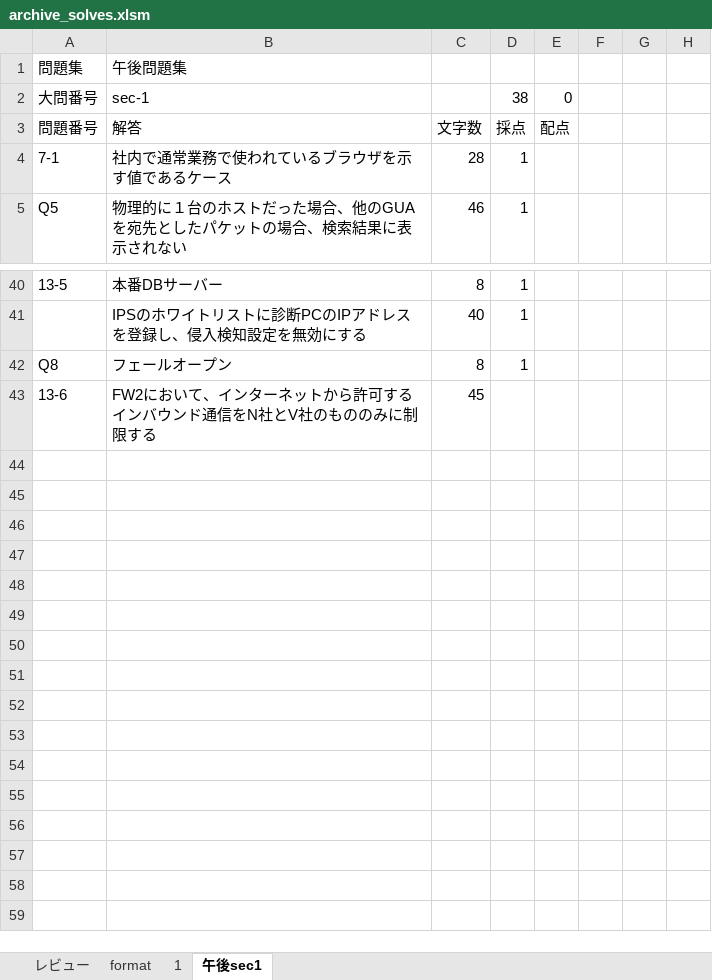
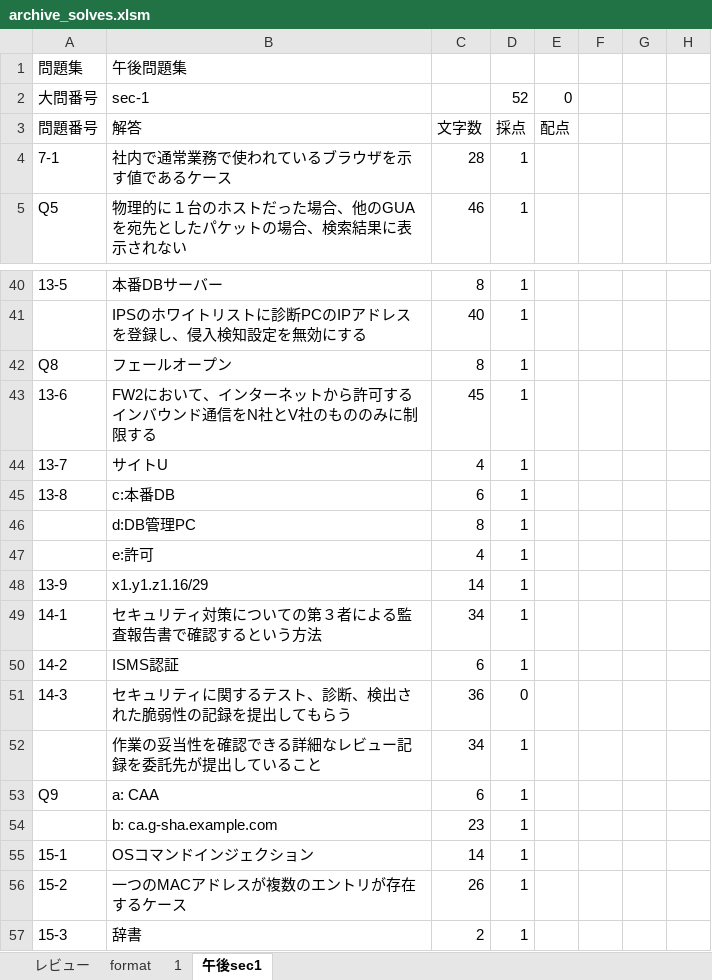
Before and after one commit to Shinichi0713/security_specialist, an Excel workbook: 2025/basic/archive_solves.xlsm, sheet 午後sec1, drawn as a sheet; only a part is shown, gaps mark what is left out; values as stored, in another font and other column widths than the file's, no borders; the diff names each change by its address in the sheet, - before the commit and + after, or states it on an @@ line.

Commit message:
up

```diff
--- a/2025/basic/archive_solves.xlsm (sheet 午後sec1)
+++ b/2025/basic/archive_solves.xlsm (sheet 午後sec1)
-D2: 38
+D2: 52
-D43: (empty)
+D43: 1
+row 44: 13-7 | サイトU | 4 | 1
+row 45: 13-8 | c:本番DB | 6 | 1
+row 46:  | d:DB管理PC | 8 | 1
+row 47:  | e:許可 | 4 | 1
+row 48: 13-9 | x1.y1.z1.16/29 | 14 | 1
+row 49: 14-1 | セキュリティ対策についての第３者による監査報告書で確認するという方法 | 34 | 1
+row 50: 14-2 | ISMS認証 | 6 | 1
+row 51: 14-3 | セキュリティに関するテスト、診断、検出された脆弱性の記録を提出してもらう | 36 | 0
+row 52:  | 作業の妥当性を確認できる詳細なレビュー記録を委託先が提出していること | 34 | 1
+row 53: Q9 | a: CAA | 6 | 1
+row 54:  | b: ca.g-sha.example.com | 23 | 1
+row 55: 15-1 | OSコマンドインジェクション | 14 | 1
+row 56: 15-2 | 一つのMACアドレスが複数のエントリが存在するケース | 26 | 1
+row 57: 15-3 | 辞書 | 2 | 1
```
